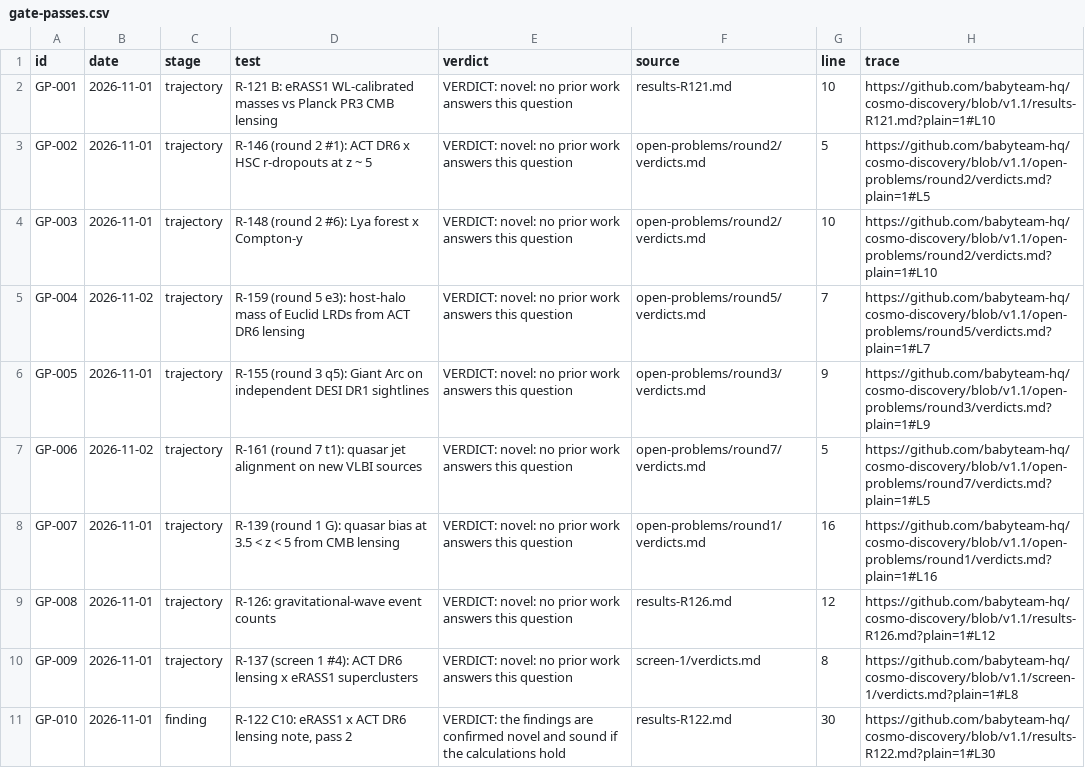
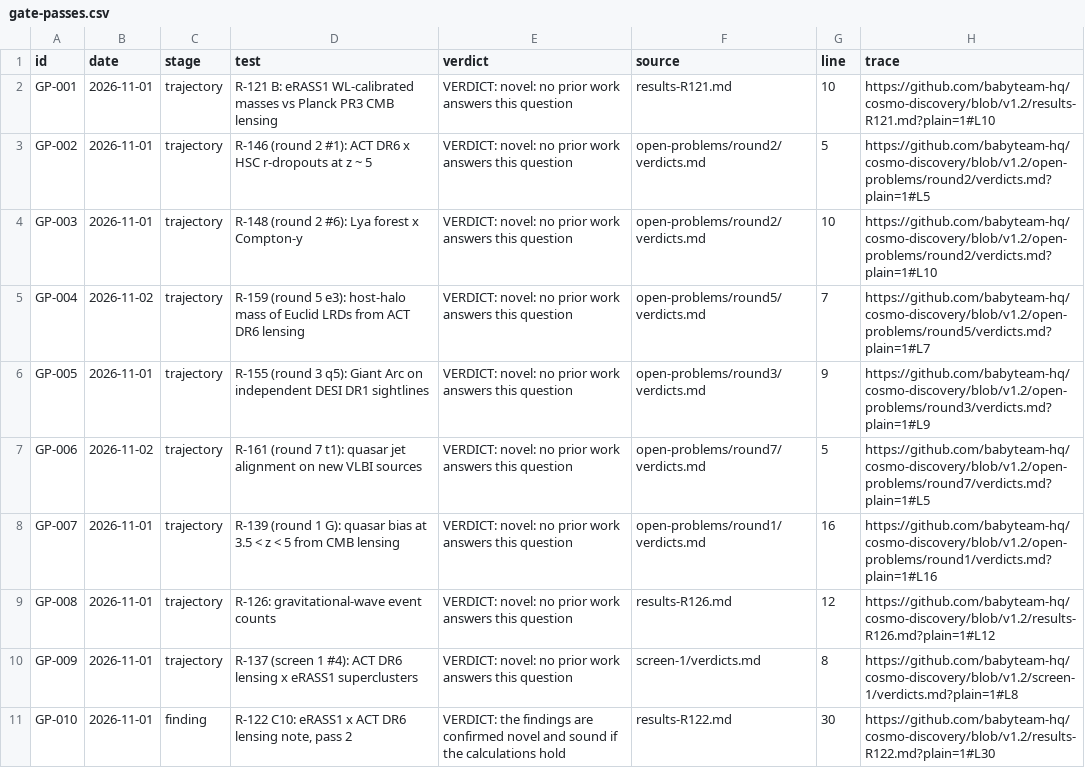
Before and after one commit to babyteam-hq/cosmo-discovery, a CSV file: gate-passes.csv, drawn as a sheet; only a part is shown; the diff covers the shown part only.

```diff
--- a/gate-passes.csv
+++ b/gate-passes.csv
@@ -1,11 +1,11 @@
 id,date,stage,test,verdict,source,line,trace
-GP-001,2026-11-01,trajectory,R-121 B: eRASS1 WL-calibrated masses vs Planck PR3 CMB lensing,VERDICT: novel: no prior work answers this question,results-R121.md,10,https://github.com/babyteam-hq/cosmo-discovery/blob/v1.1/results-R121.md?plain=1#L10
-GP-002,2026-11-01,trajectory,R-146 (round 2 #1): ACT DR6 x HSC r-dropouts at z ~ 5,VERDICT: novel: no prior work answers this question,open-problems/round2/verdicts.md,5,https://github.com/babyteam-hq/cosmo-discovery/blob/v1.1/open-problems/round2/verdicts.md?plain=1#L5
-GP-003,2026-11-01,trajectory,R-148 (round 2 #6): Lya forest x Compton-y,VERDICT: novel: no prior work answers this question,open-problems/round2/verdicts.md,10,https://github.com/babyteam-hq/cosmo-discovery/blob/v1.1/open-problems/round2/verdicts.md?plain=1#L10
-GP-004,2026-11-02,trajectory,R-159 (round 5 e3): host-halo mass of Euclid LRDs from ACT DR6 lensing,VERDICT: novel: no prior work answers this question,open-problems/round5/verdicts.md,7,https://github.com/babyteam-hq/cosmo-discovery/blob/v1.1/open-problems/round5/verdicts.md?plain=1#L7
-GP-005,2026-11-01,trajectory,R-155 (round 3 q5): Giant Arc on independent DESI DR1 sightlines,VERDICT: novel: no prior work answers this question,open-problems/round3/verdicts.md,9,https://github.com/babyteam-hq/cosmo-discovery/blob/v1.1/open-problems/round3/verdicts.md?plain=1#L9
-GP-006,2026-11-02,trajectory,R-161 (round 7 t1): quasar jet alignment on new VLBI sources,VERDICT: novel: no prior work answers this question,open-problems/round7/verdicts.md,5,https://github.com/babyteam-hq/cosmo-discovery/blob/v1.1/open-problems/round7/verdicts.md?plain=1#L5
-GP-007,2026-11-01,trajectory,R-139 (round 1 G): quasar bias at 3.5 < z < 5 from CMB lensing,VERDICT: novel: no prior work answers this question,open-problems/round1/verdicts.md,16,https://github.com/babyteam-hq/cosmo-discovery/blob/v1.1/open-problems/round1/verdicts.md?plain=1#L16
-GP-008,2026-11-01,trajectory,R-126: gravitational-wave event counts,VERDICT: novel: no prior work answers this question,results-R126.md,12,https://github.com/babyteam-hq/cosmo-discovery/blob/v1.1/results-R126.md?plain=1#L12
-GP-009,2026-11-01,trajectory,R-137 (screen 1 #4): ACT DR6 lensing x eRASS1 superclusters,VERDICT: novel: no prior work answers this question,screen-1/verdicts.md,8,https://github.com/babyteam-hq/cosmo-discovery/blob/v1.1/screen-1/verdicts.md?plain=1#L8
-GP-010,2026-11-01,finding,"R-122 C10: eRASS1 x ACT DR6 lensing note, pass 2",VERDICT: the findings are confirmed novel and sound if the calculations hold,results-R122.md,30,https://github.com/babyteam-hq/cosmo-discovery/blob/v1.1/results-R122.md?plain=1#L30
+GP-001,2026-11-01,trajectory,R-121 B: eRASS1 WL-calibrated masses vs Planck PR3 CMB lensing,VERDICT: novel: no prior work answers this question,results-R121.md,10,https://github.com/babyteam-hq/cosmo-discovery/blob/v1.2/results-R121.md?plain=1#L10
+GP-002,2026-11-01,trajectory,R-146 (round 2 #1): ACT DR6 x HSC r-dropouts at z ~ 5,VERDICT: novel: no prior work answers this question,open-problems/round2/verdicts.md,5,https://github.com/babyteam-hq/cosmo-discovery/blob/v1.2/open-problems/round2/verdicts.md?plain=1#L5
+GP-003,2026-11-01,trajectory,R-148 (round 2 #6): Lya forest x Compton-y,VERDICT: novel: no prior work answers this question,open-problems/round2/verdicts.md,10,https://github.com/babyteam-hq/cosmo-discovery/blob/v1.2/open-problems/round2/verdicts.md?plain=1#L10
+GP-004,2026-11-02,trajectory,R-159 (round 5 e3): host-halo mass of Euclid LRDs from ACT DR6 lensing,VERDICT: novel: no prior work answers this question,open-problems/round5/verdicts.md,7,https://github.com/babyteam-hq/cosmo-discovery/blob/v1.2/open-problems/round5/verdicts.md?plain=1#L7
+GP-005,2026-11-01,trajectory,R-155 (round 3 q5): Giant Arc on independent DESI DR1 sightlines,VERDICT: novel: no prior work answers this question,open-problems/round3/verdicts.md,9,https://github.com/babyteam-hq/cosmo-discovery/blob/v1.2/open-problems/round3/verdicts.md?plain=1#L9
+GP-006,2026-11-02,trajectory,R-161 (round 7 t1): quasar jet alignment on new VLBI sources,VERDICT: novel: no prior work answers this question,open-problems/round7/verdicts.md,5,https://github.com/babyteam-hq/cosmo-discovery/blob/v1.2/open-problems/round7/verdicts.md?plain=1#L5
+GP-007,2026-11-01,trajectory,R-139 (round 1 G): quasar bias at 3.5 < z < 5 from CMB lensing,VERDICT: novel: no prior work answers this question,open-problems/round1/verdicts.md,16,https://github.com/babyteam-hq/cosmo-discovery/blob/v1.2/open-problems/round1/verdicts.md?plain=1#L16
+GP-008,2026-11-01,trajectory,R-126: gravitational-wave event counts,VERDICT: novel: no prior work answers this question,results-R126.md,12,https://github.com/babyteam-hq/cosmo-discovery/blob/v1.2/results-R126.md?plain=1#L12
+GP-009,2026-11-01,trajectory,R-137 (screen 1 #4): ACT DR6 lensing x eRASS1 superclusters,VERDICT: novel: no prior work answers this question,screen-1/verdicts.md,8,https://github.com/babyteam-hq/cosmo-discovery/blob/v1.2/screen-1/verdicts.md?plain=1#L8
+GP-010,2026-11-01,finding,"R-122 C10: eRASS1 x ACT DR6 lensing note, pass 2",VERDICT: the findings are confirmed novel and sound if the calculations hold,results-R122.md,30,https://github.com/babyteam-hq/cosmo-discovery/blob/v1.2/results-R122.md?plain=1#L30
```
Also changed, not shown: 11 edited cells elsewhere in this file, gate-failures.csv, 18 other files.
